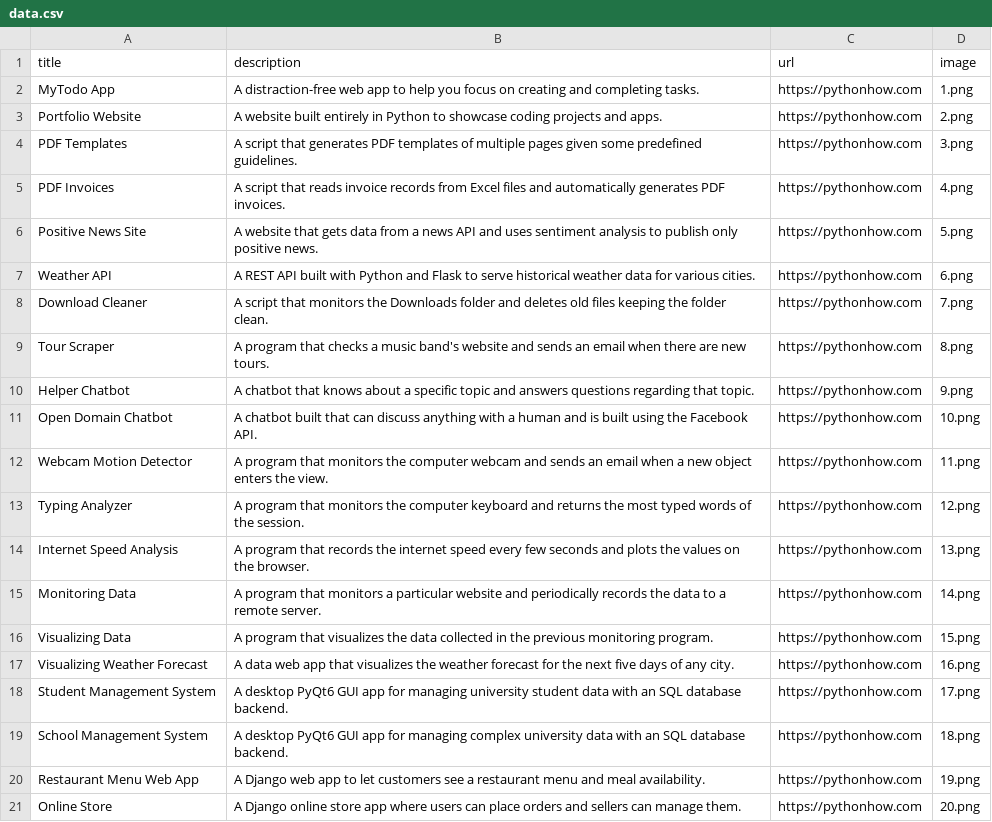
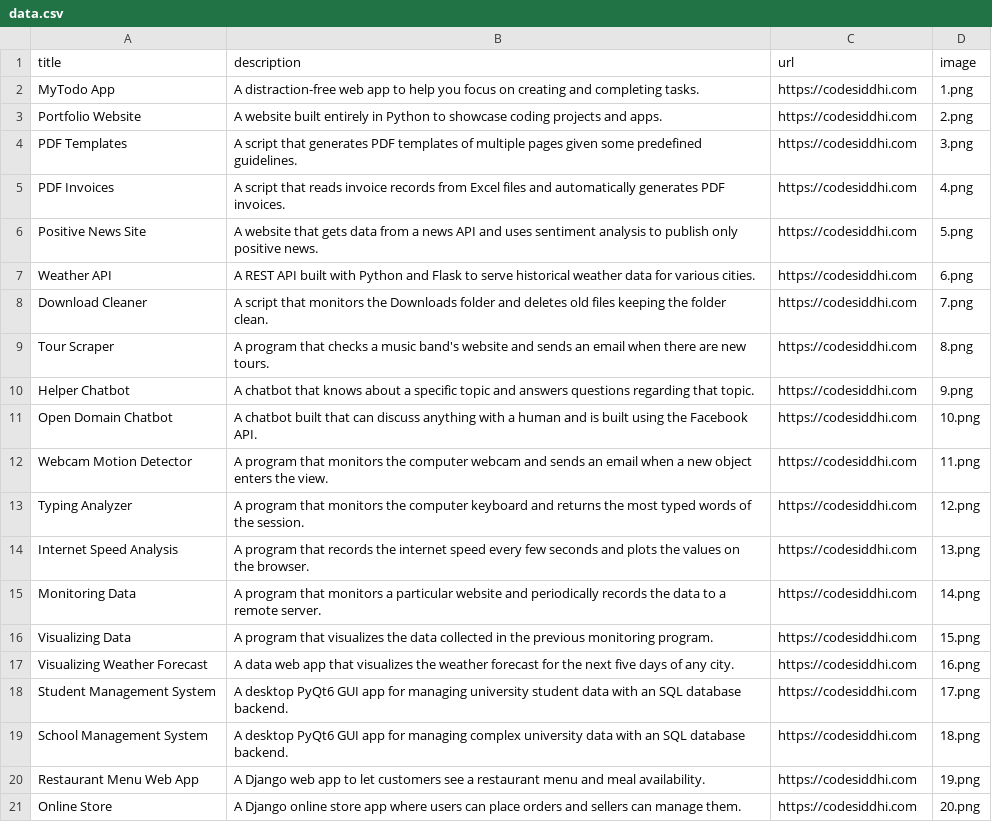
Before and after one commit to rakeshptajlapur/python-listing-csvdata-using-pandas, a CSV file: data.csv, drawn as a sheet.

Commit message:
changed url in data.csv

```diff
--- a/data.csv
+++ b/data.csv
@@ -1,21 +1,21 @@
 title;description;url;image
-MyTodo App;A distraction-free web app to help you focus on creating and completing tasks.;https://pythonhow.com;1.png
-Portfolio Website;A website built entirely in Python to showcase coding projects and apps.;https://pythonhow.com;2.png
-PDF Templates;A script that generates PDF templates of multiple pages given some predefined guidelines.;https://pythonhow.com;3.png
-PDF Invoices;A script that reads invoice records from Excel files and automatically generates PDF invoices.;https://pythonhow.com;4.png
-Positive News Site;A website that gets data from a news API and uses sentiment analysis to publish only positive news.;https://pythonhow.com;5.png
-Weather API;A REST API built with Python and Flask to serve historical weather data for various cities.;https://pythonhow.com;6.png
-Download Cleaner;A script that monitors the Downloads folder and deletes old files keeping the folder clean.;https://pythonhow.com;7.png
-Tour Scraper;A program that checks a music band's website and sends an email when there are new tours.;https://pythonhow.com;8.png
-Helper Chatbot;A chatbot that knows about a specific topic and answers questions regarding that topic.;https://pythonhow.com;9.png
-Open Domain Chatbot;A chatbot built that can discuss anything with a human and is built using the Facebook API.;https://pythonhow.com;10.png
-Webcam Motion Detector;A program that monitors the computer webcam and sends an email when a new object enters the view.;https://pythonhow.com;11.png
-Typing Analyzer;A program that monitors the computer keyboard and returns the most typed words of the session.;https://pythonhow.com;12.png
-Internet Speed Analysis;A program that records the internet speed every few seconds and plots the values on the browser.;https://pythonhow.com;13.png
-Monitoring Data;A program that monitors a particular website and periodically records the data to a remote server.;https://pythonhow.com;14.png
-Visualizing Data;A program that visualizes the data collected in the previous monitoring program. ;https://pythonhow.com;15.png
-Visualizing Weather Forecast;A data web app that visualizes the weather forecast for the next five days of any city.;https://pythonhow.com;16.png
-Student Management System;A desktop PyQt6 GUI app for managing university student data with an SQL database backend.;https://pythonhow.com;17.png
-School Management System;A desktop PyQt6 GUI app for managing complex university data with an SQL database backend.;https://pythonhow.com;18.png
-Restaurant Menu Web App;A Django web app to let customers see a restaurant menu and meal availability.;https://pythonhow.com;19.png
-Online Store;A Django online store app where users can place orders and sellers can manage them.;https://pythonhow.com;20.png
+MyTodo App;A distraction-free web app to help you focus on creating and completing tasks.;https://codesiddhi.com;1.png
+Portfolio Website;A website built entirely in Python to showcase coding projects and apps.;https://codesiddhi.com;2.png
+PDF Templates;A script that generates PDF templates of multiple pages given some predefined guidelines.;https://codesiddhi.com;3.png
+PDF Invoices;A script that reads invoice records from Excel files and automatically generates PDF invoices.;https://codesiddhi.com;4.png
+Positive News Site;A website that gets data from a news API and uses sentiment analysis to publish only positive news.;https://codesiddhi.com;5.png
+Weather API;A REST API built with Python and Flask to serve historical weather data for various cities.;https://codesiddhi.com;6.png
+Download Cleaner;A script that monitors the Downloads folder and deletes old files keeping the folder clean.;https://codesiddhi.com;7.png
+Tour Scraper;A program that checks a music band's website and sends an email when there are new tours.;https://codesiddhi.com;8.png
+Helper Chatbot;A chatbot that knows about a specific topic and answers questions regarding that topic.;https://codesiddhi.com;9.png
+Open Domain Chatbot;A chatbot built that can discuss anything with a human and is built using the Facebook API.;https://codesiddhi.com;10.png
+Webcam Motion Detector;A program that monitors the computer webcam and sends an email when a new object enters the view.;https://codesiddhi.com;11.png
+Typing Analyzer;A program that monitors the computer keyboard and returns the most typed words of the session.;https://codesiddhi.com;12.png
+Internet Speed Analysis;A program that records the internet speed every few seconds and plots the values on the browser.;https://codesiddhi.com;13.png
+Monitoring Data;A program that monitors a particular website and periodically records the data to a remote server.;https://codesiddhi.com;14.png
+Visualizing Data;A program that visualizes the data collected in the previous monitoring program. ;https://codesiddhi.com;15.png
+Visualizing Weather Forecast;A data web app that visualizes the weather forecast for the next five days of any city.;https://codesiddhi.com;16.png
+Student Management System;A desktop PyQt6 GUI app for managing university student data with an SQL database backend.;https://codesiddhi.com;17.png
+School Management System;A desktop PyQt6 GUI app for managing complex university data with an SQL database backend.;https://codesiddhi.com;18.png
+Restaurant Menu Web App;A Django web app to let customers see a restaurant menu and meal availability.;https://codesiddhi.com;19.png
+Online Store;A Django online store app where users can place orders and sellers can manage them.;https://codesiddhi.com;20.png
```
